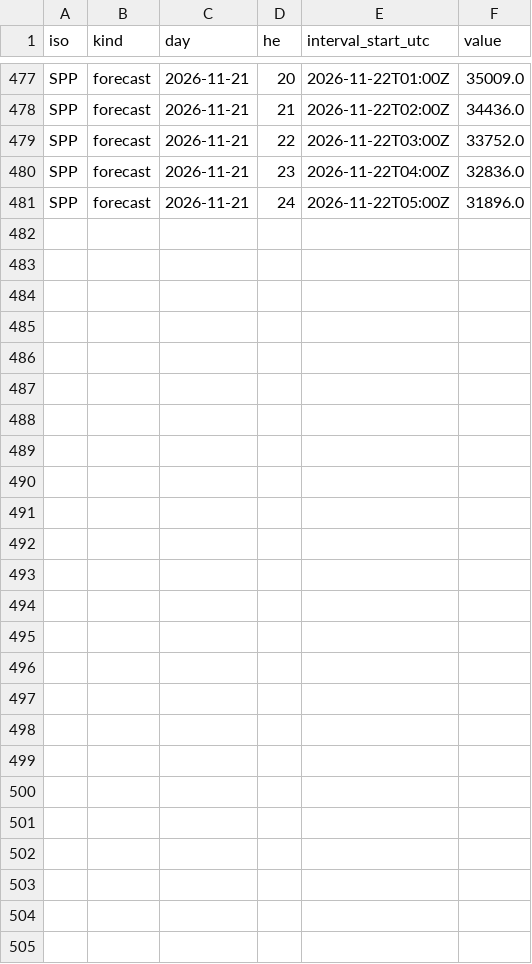
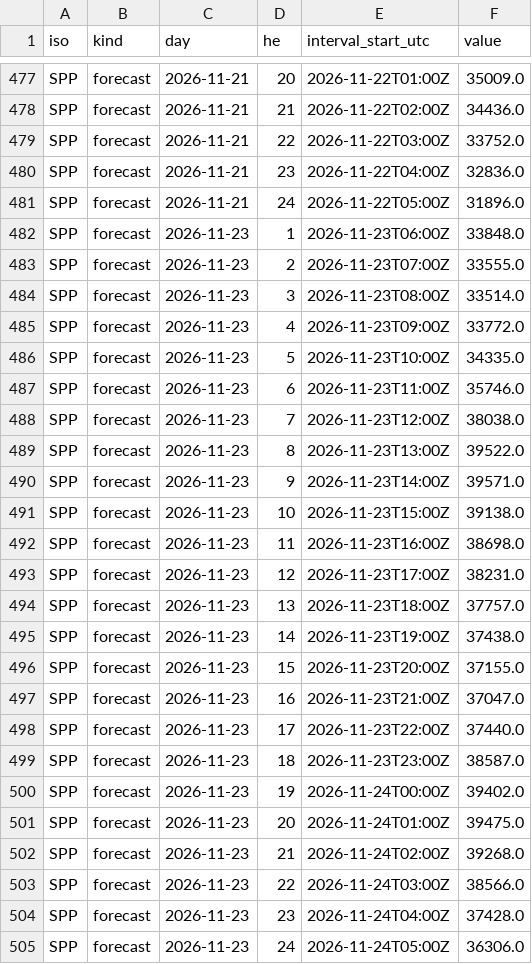
Before and after one commit to yangzhanyong-arch/mimany-ISO-daydata, a CSV file: data/2026-11-23/load.csv, drawn as a sheet; only a part is shown, gaps mark what is left out; the diff names each change by its address in the sheet, - before the commit and + after, or states it on an @@ line.

```diff
--- a/data/2026-11-23/load.csv
+++ b/data/2026-11-23/load.csv
+row 482: SPP | forecast | 2026-11-23 | 1 | 2026-11-23T06:00Z | 33848.0
+row 483: SPP | forecast | 2026-11-23 | 2 | 2026-11-23T07:00Z | 33555.0
+row 484: SPP | forecast | 2026-11-23 | 3 | 2026-11-23T08:00Z | 33514.0
+row 485: SPP | forecast | 2026-11-23 | 4 | 2026-11-23T09:00Z | 33772.0
+row 486: SPP | forecast | 2026-11-23 | 5 | 2026-11-23T10:00Z | 34335.0
+row 487: SPP | forecast | 2026-11-23 | 6 | 2026-11-23T11:00Z | 35746.0
+row 488: SPP | forecast | 2026-11-23 | 7 | 2026-11-23T12:00Z | 38038.0
+row 489: SPP | forecast | 2026-11-23 | 8 | 2026-11-23T13:00Z | 39522.0
+row 490: SPP | forecast | 2026-11-23 | 9 | 2026-11-23T14:00Z | 39571.0
+row 491: SPP | forecast | 2026-11-23 | 10 | 2026-11-23T15:00Z | 39138.0
+row 492: SPP | forecast | 2026-11-23 | 11 | 2026-11-23T16:00Z | 38698.0
+row 493: SPP | forecast | 2026-11-23 | 12 | 2026-11-23T17:00Z | 38231.0
+row 494: SPP | forecast | 2026-11-23 | 13 | 2026-11-23T18:00Z | 37757.0
+row 495: SPP | forecast | 2026-11-23 | 14 | 2026-11-23T19:00Z | 37438.0
+row 496: SPP | forecast | 2026-11-23 | 15 | 2026-11-23T20:00Z | 37155.0
+row 497: SPP | forecast | 2026-11-23 | 16 | 2026-11-23T21:00Z | 37047.0
+row 498: SPP | forecast | 2026-11-23 | 17 | 2026-11-23T22:00Z | 37440.0
+row 499: SPP | forecast | 2026-11-23 | 18 | 2026-11-23T23:00Z | 38587.0
+row 500: SPP | forecast | 2026-11-23 | 19 | 2026-11-24T00:00Z | 39402.0
+row 501: SPP | forecast | 2026-11-23 | 20 | 2026-11-24T01:00Z | 39475.0
+row 502: SPP | forecast | 2026-11-23 | 21 | 2026-11-24T02:00Z | 39268.0
+row 503: SPP | forecast | 2026-11-23 | 22 | 2026-11-24T03:00Z | 38566.0
+row 504: SPP | forecast | 2026-11-23 | 23 | 2026-11-24T04:00Z | 37428.0
+row 505: SPP | forecast | 2026-11-23 | 24 | 2026-11-24T05:00Z | 36306.0
```
Also changed, not shown: 2 other files.
